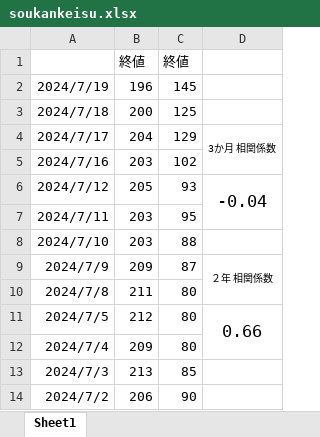
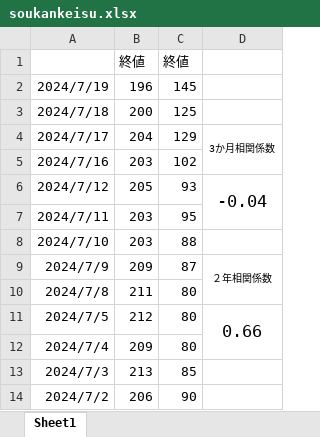
Before and after one commit to sayadori/sayatori-course, an Excel workbook: tools/soukankeisu.xlsx, sheet Sheet1, drawn as a sheet; only a part is shown; values as stored, in another font and other column widths than the file's, no borders; charts and pictures not drawn; the diff names each change by its address in the sheet, - before the commit and + after, or states it on an @@ line.

Commit message:
Add files via upload

```diff
--- a/tools/soukankeisu.xlsx (sheet Sheet1)
+++ b/tools/soukankeisu.xlsx (sheet Sheet1)
-D4: 3か月 相関係数
+D4: 3か月相関係数
-D9: ２年 相関係数
+D9: ２年相関係数
```
